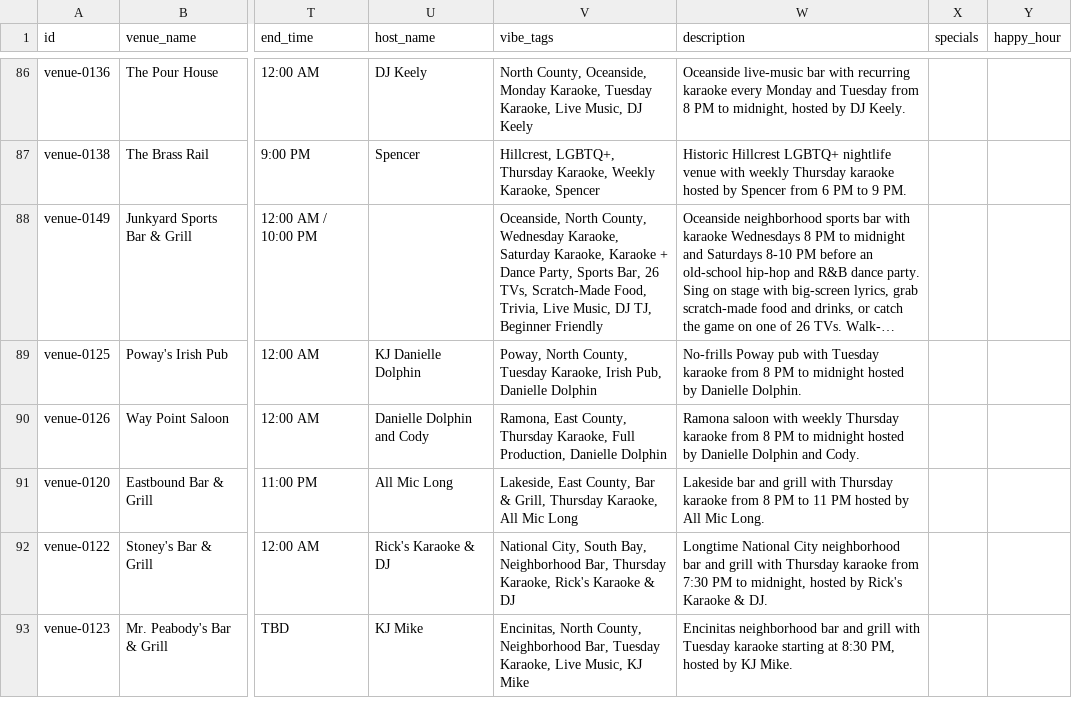
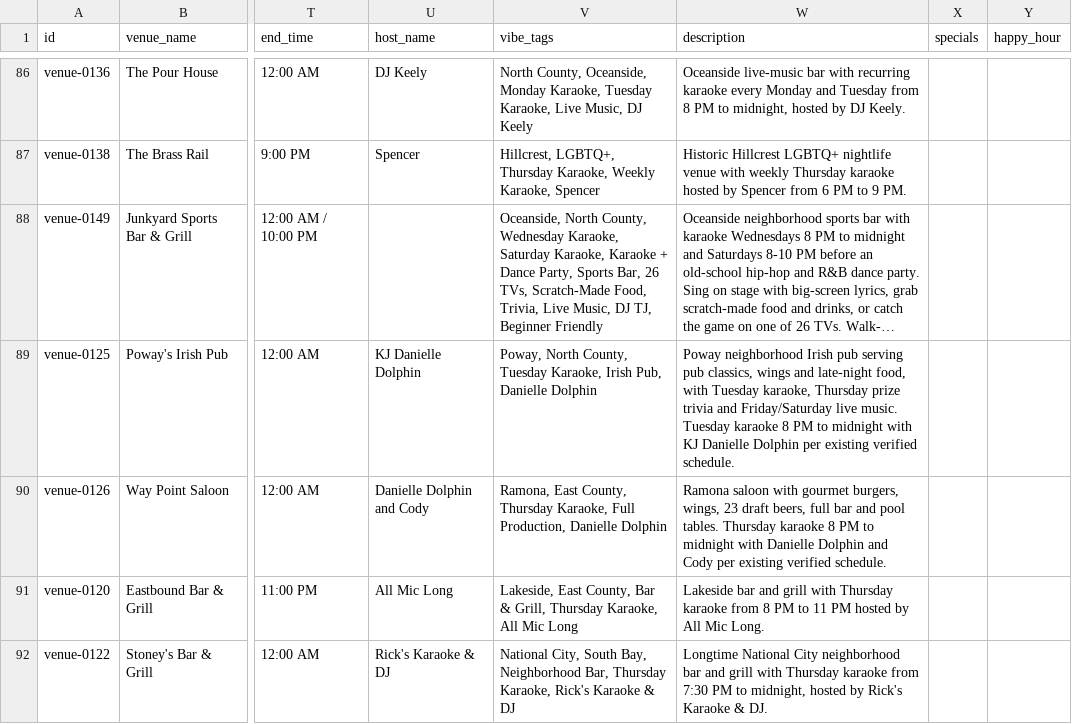
Before and after one commit to whiteinkcreates/singhub, a TSV file: public/data/venues.tsv, drawn as a sheet; only a part is shown, gaps mark what is left out; the shorter side is filled out with more unchanged rows; long unchanged cells end in …; the diff names each change by its address in the sheet, - before the commit and + after, or states it on an @@ line.

Commit message:
Enrich Poway and Way Point outreach profiles without changing verified gigs

```diff
--- a/public/data/venues.tsv
+++ b/public/data/venues.tsv
-W89 (description): No-frills Poway pub with Tuesday karaoke from 8 PM to midnight hosted by Danielle Dolphin.
+W89 (description): Poway neighborhood Irish pub serving pub classics, wings and late-night food, with Tuesday karaoke, Thursday prize trivia and Friday/Saturday live music. Tuesday karaoke 8 PM to midnight with KJ Danielle Dolphin per existing verified schedule.
-W90 (description): …saloon with weekly Thursday karaoke from 8 PM to midnight hosted by Danielle Dolphin and Cody.
+W90 (description): …saloon with gourmet burgers, wings, 23 draft beers, full bar and pool tables. Thursday karaoke 8 PM to midnight with Danielle Dolphin and Cody per existing verified schedule.
```
